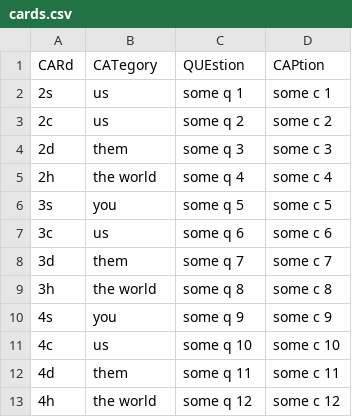
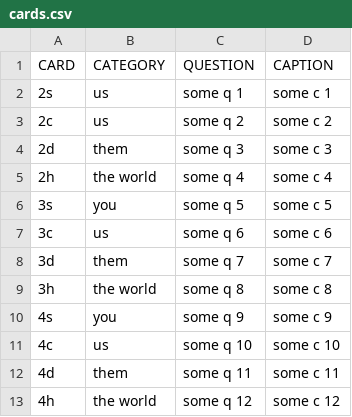
Before and after one commit to Davis-B-Allen/q54server, a CSV file: cards.csv, drawn as a sheet; removed rows and columns are numbered as before the commit, all else as after; the diff names each change by its address in the sheet, - before the commit and + after, or states it on an @@ line.

Commit message:
Update example csv

```diff
--- a/cards.csv
+++ b/cards.csv
-row 1: CARd | CATegory | QUEstion | CAPtion
+row 1: CARD | CATEGORY | QUESTION | CAPTION
```
